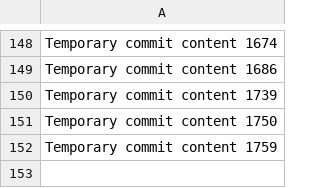
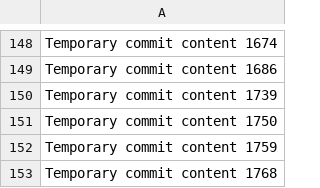
Before and after one commit to LagosStreet/globe, a CSV file: ghjf/data.csv, drawn as a sheet; only a part is shown, gaps mark what is left out.

```diff
--- a/ghjf/data.csv
+++ b/ghjf/data.csv
@@ -152 +152,2 @@ Temporary commit content 1750
 Temporary commit content 1759
+Temporary commit content 1768
```
